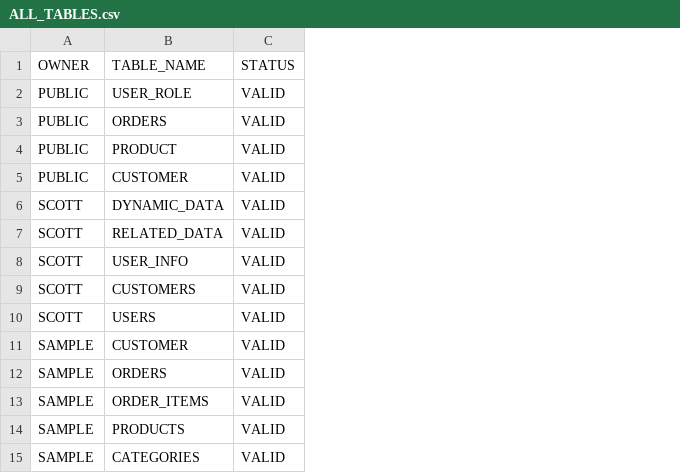
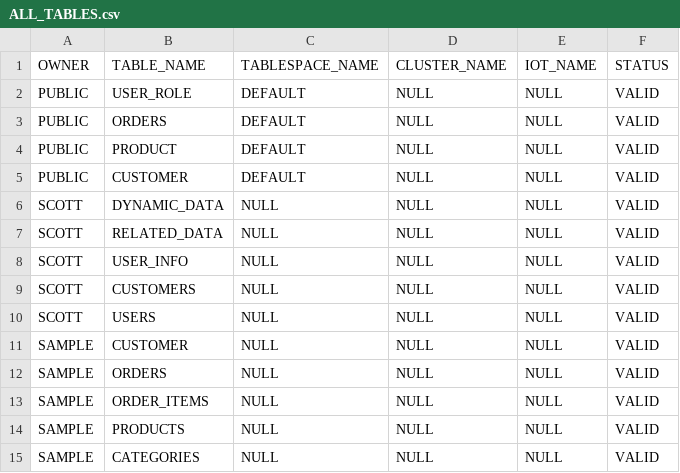
Before and after one commit to kumtaek/ktohRep, a CSV file: DB_SCHEMA/ALL_TABLES.csv, drawn as a sheet; the diff names each change by its address in the sheet, - before the commit and + after, or states it on an @@ line.

```diff
--- a/DB_SCHEMA/ALL_TABLES.csv
+++ b/DB_SCHEMA/ALL_TABLES.csv
+column C, rows 1-15: TABLESPACE_NAME | DEFAULT | DEFAULT | DEFAULT | DEFAULT | NULL | NULL | NULL | NULL | NULL | NULL | NULL | NULL | NULL | NULL
+column D, rows 1-15: CLUSTER_NAME | NULL | NULL | NULL | NULL | NULL | NULL | NULL | NULL | NULL | NULL | NULL | NULL | NULL | NULL
+column E, rows 1-15: IOT_NAME | NULL | NULL | NULL | NULL | NULL | NULL | NULL | NULL | NULL | NULL | NULL | NULL | NULL | NULL
```
Also changed, not shown: DB_SCHEMA/PK_INFO.csv, 9 other files.
